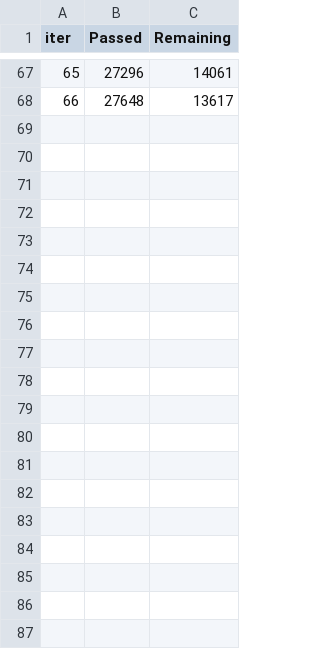
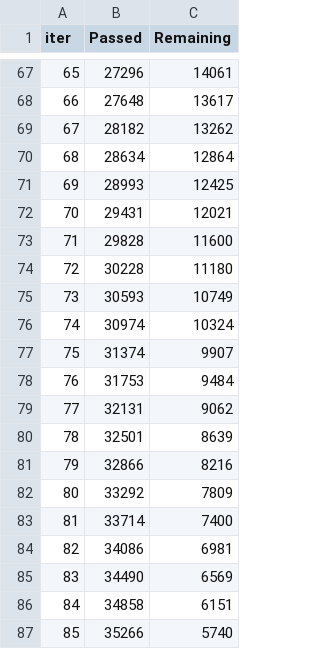
Before and after one commit to johyesang/hscho, a TSV file: ML_study/ML_homework/catboost_info/time_left.tsv, drawn as a sheet; only a part is shown, gaps mark what is left out; the diff covers the shown part only.

Commit message:
ML homework commit

```diff
--- a/ML_study/ML_homework/catboost_info/time_left.tsv
+++ b/ML_study/ML_homework/catboost_info/time_left.tsv
@@ -68 +68,20 @@ iter	Passed	Remaining
 66	27648	13617
+67	28182	13262
+68	28634	12864
+69	28993	12425
+70	29431	12021
+71	29828	11600
+72	30228	11180
+73	30593	10749
+74	30974	10324
+75	31374	9907
+76	31753	9484
+77	32131	9062
+78	32501	8639
+79	32866	8216
+80	33292	7809
+81	33714	7400
+82	34086	6981
+83	34490	6569
+84	34858	6151
+85	35266	5740
```
Also changed, not shown: 14 added rows elsewhere in this file, 3 other files.
